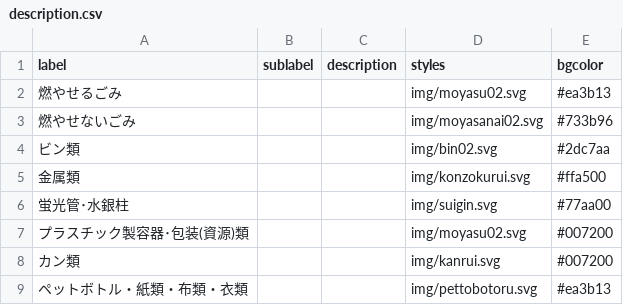
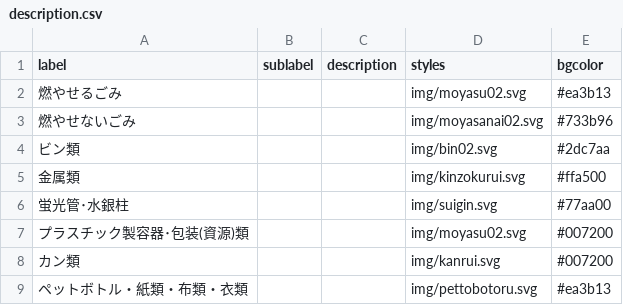
Before and after one commit to takushikun/5374, a CSV file: data/description.csv, drawn as a sheet.

Commit message:
Update description.csv

```diff
--- a/data/description.csv
+++ b/data/description.csv
@@ -4,3 +4,3 @@ label,sublabel,description,styles,bgcolor
 ビン類,,,img/bin02.svg,#2dc7aa
-金属類,,,img/konzokurui.svg,#ffa500
+金属類,,,img/kinzokurui.svg,#ffa500
 蛍光管･水銀柱,,,img/suigin.svg,#77aa00
```
